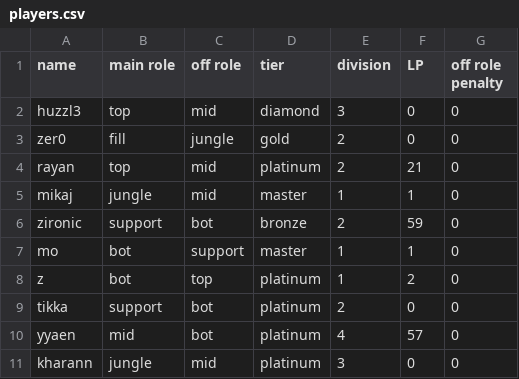
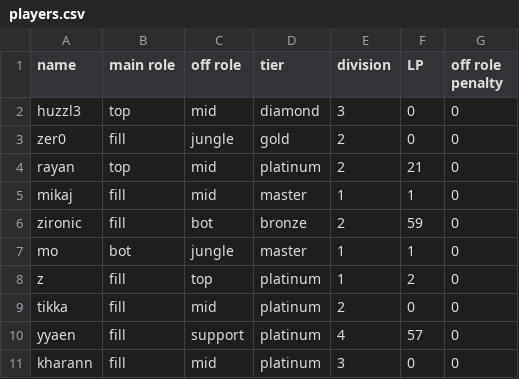
Before and after one commit to markus-h-96/League-of-Legends-Custom-Game-Matchmaking, a CSV file: League of Legends Custom Game Matchmaking/src/players.csv, drawn as a sheet.

```diff
--- a/League of Legends Custom Game Matchmaking/src/players.csv
+++ b/League of Legends Custom Game Matchmaking/src/players.csv
@@ -4,8 +4,8 @@ zer0,fill,jungle,gold,2,0,0
 rayan,top,mid,platinum,2,21,0
-mikaj,jungle,mid,master,1,1,0
-zironic,support,bot,bronze,2,59,0
-mo,bot,support,master,1,1,0
-z,bot,top,platinum,1,2,0
-tikka,support,bot,platinum,2,0,0
-yyaen,mid,bot,platinum,4,57,0
-kharann,jungle,mid,platinum,3,0,0
+mikaj,fill,mid,master,1,1,0
+zironic,fill,bot,bronze,2,59,0
+mo,bot,jungle,master,1,1,0
+z,fill,top,platinum,1,2,0
+tikka,fill,mid,platinum,2,0,0
+yyaen,fill,support,platinum,4,57,0
+kharann,fill,mid,platinum,3,0,0
```
Also changed, not shown: 2 other files.
